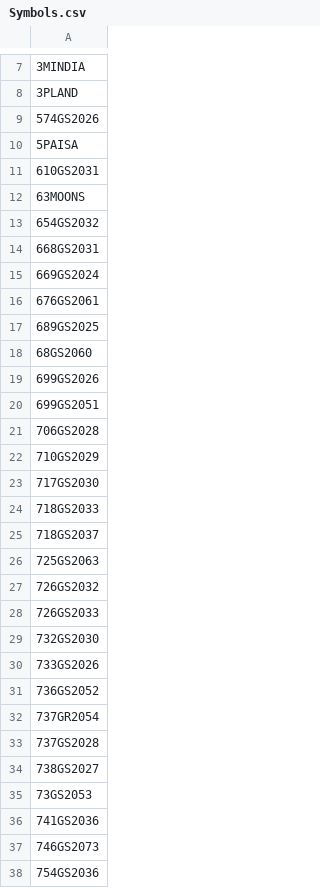
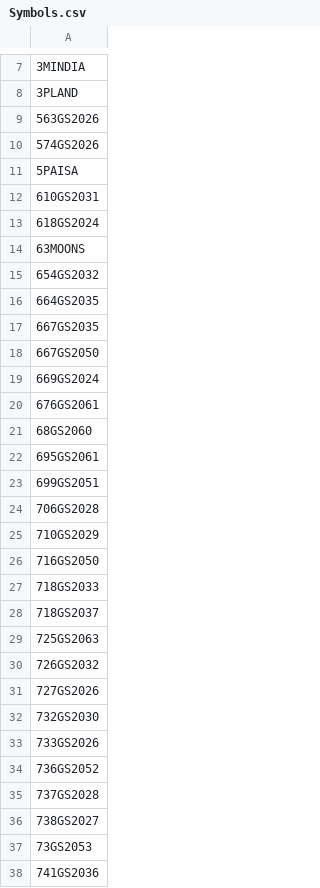
Before and after one commit to nikunjbaheti/NSE-Insider-Trading, a CSV file: Symbols.csv, drawn as a sheet; only a part is shown, gaps mark what is left out; the shorter side is filled out with more unchanged rows; removed rows and columns are numbered as before the commit, all else as after; the diff covers the shown part only; the diff names each change by its address in the sheet, - before the commit and + after, or states it on an @@ line.

```diff
--- a/Symbols.csv
+++ b/Symbols.csv
+row 9: 563GS2026
+row 13: 618GS2024
-A16: 668GS2031
+A16: 664GS2035
+row 17: 667GS2035
+row 18: 667GS2050
-row 17: 689GS2025
-A22: 699GS2026
+A22: 695GS2061
-A26: 717GS2030
+A26: 716GS2050
-A31: 726GS2033
+A31: 727GS2026
-row 32: 737GR2054
```
Also changed, not shown: 48 added rows, 35 removed rows and 7 edited cells elsewhere in this file.
